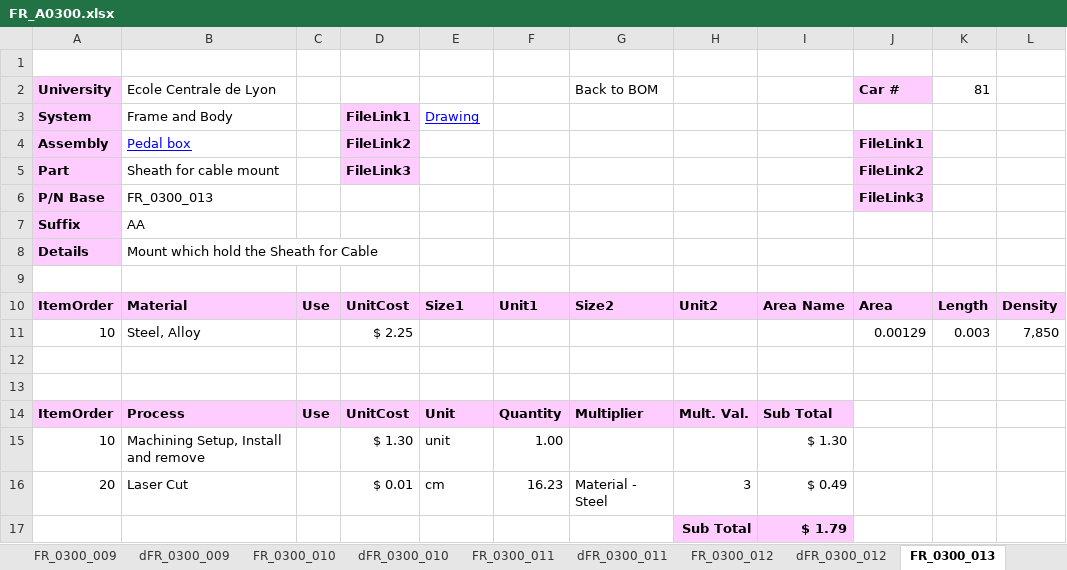
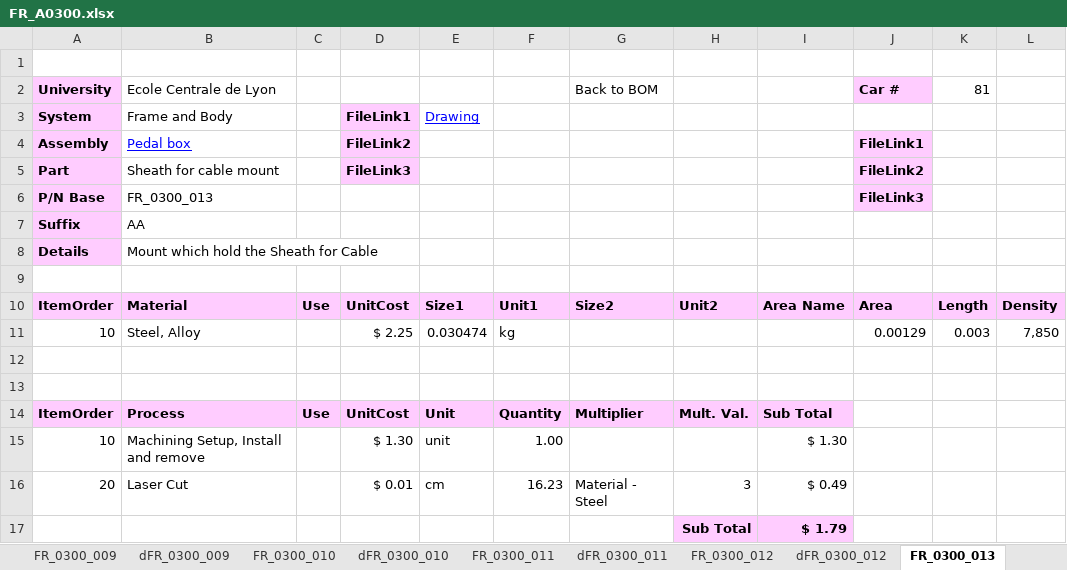
Before and after one commit to epsa-team/Vulcanix-v1.0, an Excel workbook: FR - Frame & Body/Cost/FR_A0300.xlsx, sheet FR_0300_013, drawn as a sheet; only a part is shown; values as stored, in another font and other column widths than the file's, no borders; the diff names each change by its address in the sheet, - before the commit and + after, or states it on an @@ line.

```diff
--- a/FR - Frame & Body/Cost/FR_A0300.xlsx (sheet FR_0300_013)
+++ b/FR - Frame & Body/Cost/FR_A0300.xlsx (sheet FR_0300_013)
-E11: (empty)
+E11: 0.030474
-F11: (empty)
+F11: kg
```
Also changed, not shown: sheet FR_0300_006, sheet FR A0300, sheet BOM, sheet FR_0300_012, sheet FR_0300_011, sheet FR_0300_010, 9 more sheets, FR - Frame & Body/Cost/FR_A0700.xlsx, MS - Miscellanous, Finish & Assembly/Cost/MS_A0100.xlsx, 4 other files.
